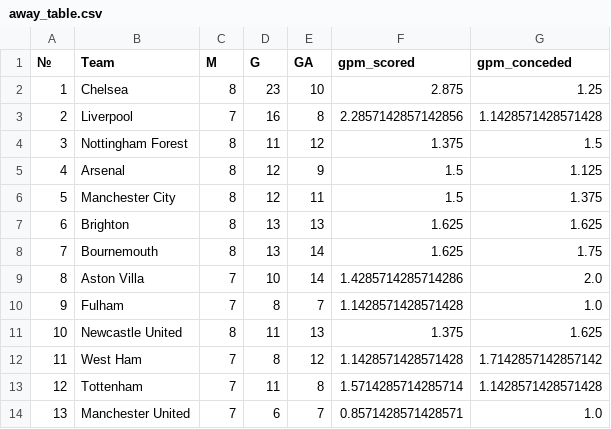
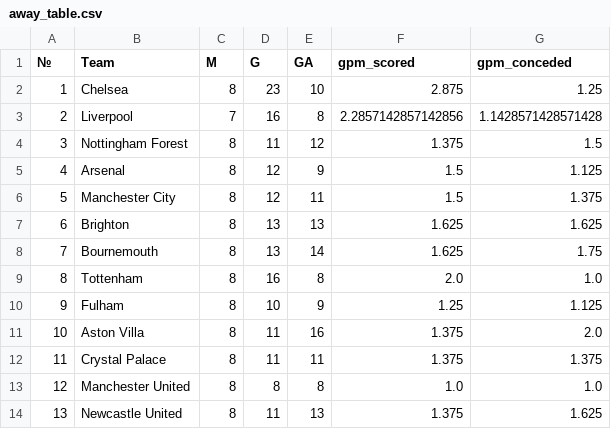
Before and after one commit to SlySkillet/epl-jupyter, a CSV file: data/processed/away_table.csv, drawn as a sheet; only a part is shown; the diff covers the shown part only.

```diff
--- a/data/processed/away_table.csv
+++ b/data/processed/away_table.csv
@@ -8,7 +8,7 @@
 7,Bournemouth,8,13,14,1.625,1.75
-8,Aston Villa,7,10,14,1.4285714285714286,2.0
-9,Fulham,7,8,7,1.1428571428571428,1.0
-10,Newcastle United,8,11,13,1.375,1.625
-11,West Ham,7,8,12,1.1428571428571428,1.7142857142857142
-12,Tottenham,7,11,8,1.5714285714285714,1.1428571428571428
-13,Manchester United,7,6,7,0.8571428571428571,1.0
+8,Tottenham,8,16,8,2.0,1.0
+9,Fulham,8,10,9,1.25,1.125
+10,Aston Villa,8,11,16,1.375,2.0
+11,Crystal Palace,8,11,11,1.375,1.375
+12,Manchester United,8,8,8,1.0,1.0
+13,Newcastle United,8,11,13,1.375,1.625
```
Also changed, not shown: 32 edited cells elsewhere in this file, data/processed/home_table.csv, data/raw/away_table_raw.csv, 1 other file.
